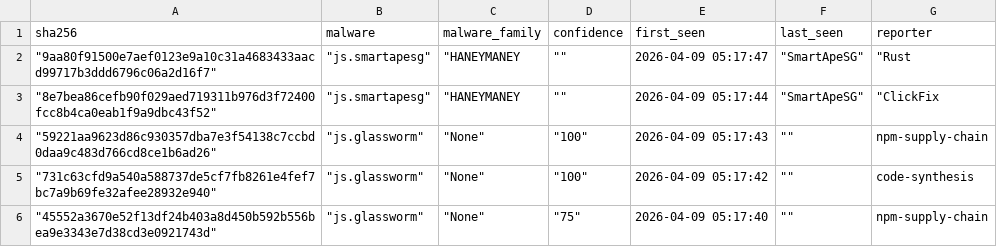
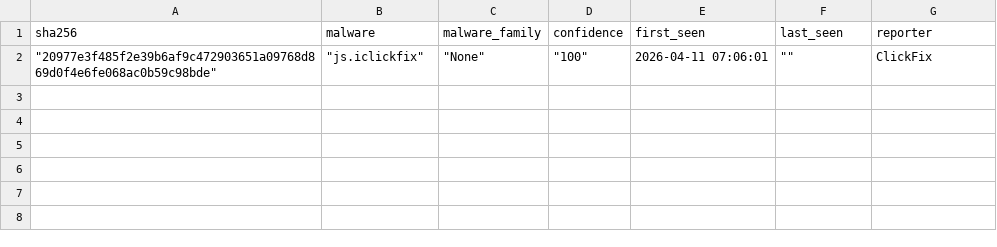
Before and after one commit to CyberArk0961/Threat-Fox-SHA256, a CSV file: output/ThreatFox_SHA256.csv, drawn as a sheet.

```diff
--- a/output/ThreatFox_SHA256.csv
+++ b/output/ThreatFox_SHA256.csv
@@ -1,6 +1,2 @@
 sha256,malware,malware_family,confidence,first_seen,last_seen,reporter
-"""9aa80f91500e7aef0123e9a10c31a4683433aacd99717b3ddd6796c06a2d16f7"""," ""js.smartapesg"""," ""HANEYMANEY"," """"",2026-04-09 05:17:47," ""SmartApeSG"""," ""Rust"
-"""8e7bea86cefb90f029aed719311b976d3f72400fcc8b4ca0eab1f9a9dbc43f52"""," ""js.smartapesg"""," ""HANEYMANEY"," """"",2026-04-09 05:17:44," ""SmartApeSG"""," ""ClickFix"
-"""59221aa9623d86c930357dba7e3f54138c7ccbd0daa9c483d766cd8ce1b6ad26"""," ""js.glassworm"""," ""None"""," ""100""",2026-04-09 05:17:43," """"",npm-supply-chain
-"""731c63cfd9a540a588737de5cf7fb8261e4fef7bc7a9b69fe32afee28932e940"""," ""js.glassworm"""," ""None"""," ""100""",2026-04-09 05:17:42," """"",code-synthesis
-"""45552a3670e52f13df24b403a8d450b592b556bea9e3343e7d38cd3e0921743d"""," ""js.glassworm"""," ""None"""," ""75""",2026-04-09 05:17:40," """"",npm-supply-chain
+"""20977e3f485f2e39b6af9c472903651a09768d869d0f4e6fe068ac0b59c98bde"""," ""js.iclickfix"""," ""None"""," ""100""",2026-04-11 07:06:01," """"",ClickFix
```
